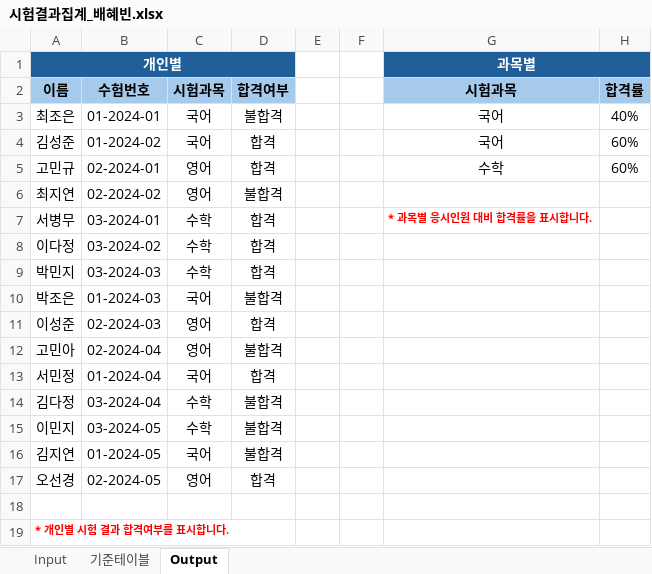
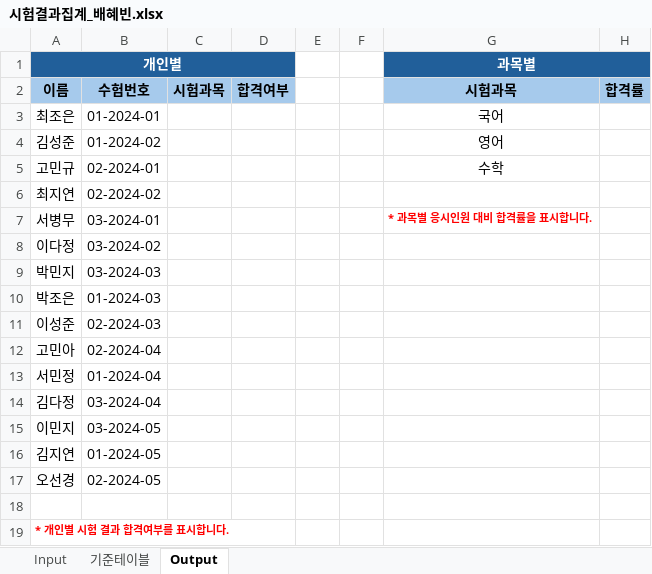
Before and after one commit to hayleeBae/RPA, an Excel workbook: 00_파일/시험결과집계_배혜빈.xlsx, sheet Output, drawn as a sheet; values as stored, in another font and other column widths than the file's, no borders; the diff names each change by its address in the sheet, - before the commit and + after, or states it on an @@ line.

```diff
--- a/00_파일/시험결과집계_배혜빈.xlsx (sheet Output)
+++ b/00_파일/시험결과집계_배혜빈.xlsx (sheet Output)
-C3:C4: 국어
+C3:C4: (empty)
-D3: 불합격
+D3: (empty)
-H3: 40%
+H3: (empty)
-D4:D5: 합격
+D4:D5: (empty)
-G4 (과목별): 국어
+G4 (과목별): 영어
-H4:H5: 60%
+H4:H5: (empty)
-C5:C6: 영어
+C5:C6: (empty)
-D6: 불합격
+D6: (empty)
-C7:C9: 수학
+C7:C9: (empty)
-D7:D9: 합격
+D7:D9: (empty)
-C10: 국어
+C10: (empty)
-D10: 불합격
+D10: (empty)
-C11:C12: 영어
+C11:C12: (empty)
-D11: 합격
+D11: (empty)
-D12: 불합격
+D12: (empty)
-C13: 국어
+C13: (empty)
-D13: 합격
+D13: (empty)
-C14:C15: 수학
+C14:C15: (empty)
-D14:D16: 불합격
+D14:D16: (empty)
-C16: 국어
+C16: (empty)
-C17: 영어
+C17: (empty)
-D17: 합격
+D17: (empty)
```
Also changed, not shown: sheet Input, sheet 기준테이블, 12 other files.
